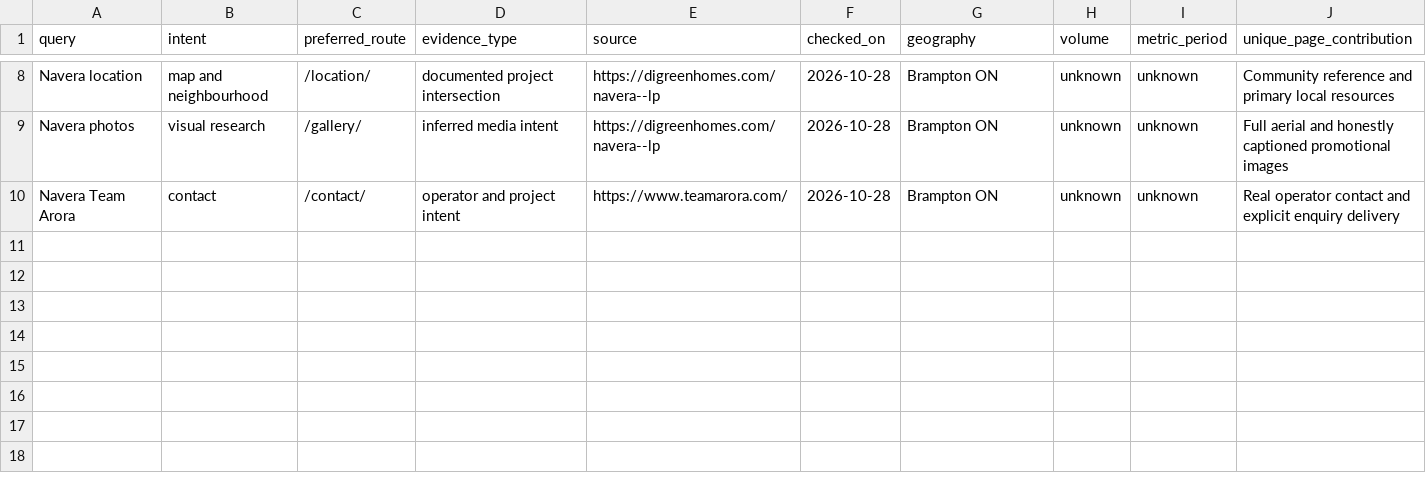
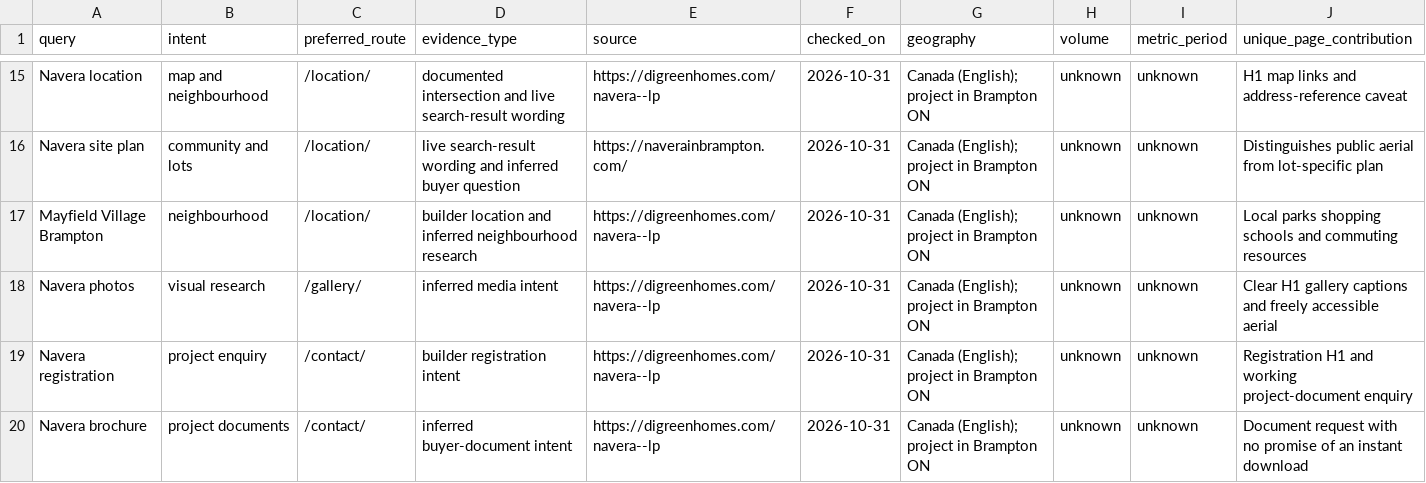
Before and after one commit to lovepreetteamarora/naveraatmayfieldvillage, a CSV file: research/keyword-map.csv, drawn as a sheet; only a part is shown, gaps mark what is left out; addresses are those after the commit; the diff covers the shown part only; the diff names each change by its address in the sheet, - before the commit and + after, or states it on an @@ line.

Commit message:
Add six buyer resource cards and search-focused Navera content

```diff
--- a/research/keyword-map.csv
+++ b/research/keyword-map.csv
-D15 (evidence_type): documented project intersection
+D15 (evidence_type): documented intersection and live search-result wording
-F15 (checked_on): 2026-10-28
+F15 (checked_on): 2026-10-31
-G15 (geography): Brampton ON
+G15 (geography): Canada (English); project in Brampton ON
-J15 (unique_page_contribution): Community reference and primary local resources
+J15 (unique_page_contribution): H1 map links and address-reference caveat
+row 16: Navera site plan | community and lots | /location/ | live search-result wording and inferred buyer question | https://naverainbrampton.com/ | 2026-10-31 | Canada (English); project in Brampton ON | unknown | unknown | Distinguishes public aerial from lot-specific plan
+row 17: Mayfield Village Brampton | neighbourhood | /location/ | builder location and inferred neighbourhood research | https://digreenhomes.com/navera--lp | 2026-10-31 | Canada (English); project in Brampton ON | unknown | unknown | Local parks shopping schools and commuting resources
-F18:F19 (checked_on): 2026-10-28
+F18:F19 (checked_on): 2026-10-31
-G18:G19 (geography): Brampton ON
+G18:G19 (geography): Canada (English); project in Brampton ON
-J18 (unique_page_contribution): Full aerial and honestly captioned promotional images
+J18 (unique_page_contribution): Clear H1 gallery captions and freely accessible aerial
-A19 (query): Navera Team Arora
+A19 (query): Navera registration
-B19 (intent): contact
+B19 (intent): project enquiry
-D19 (evidence_type): operator and project intent
+D19 (evidence_type): builder registration intent
-E19 (source): https://www.teamarora.com/
+E19 (source): https://digreenhomes.com/navera--lp
-J19 (unique_page_contribution): Real operator contact and explicit enquiry delivery
+J19 (unique_page_contribution): Registration H1 and working project-document enquiry
+row 20: Navera brochure | project documents | /contact/ | inferred buyer-document intent | https://digreenhomes.com/navera--lp | 2026-10-31 | Canada (English); project in Brampton ON | unknown | unknown | Document request with no promise of an instant download
```
Also changed, not shown: 7 added rows and 31 edited cells elsewhere in this file, research/fact-ledger.csv, 14 other files.
